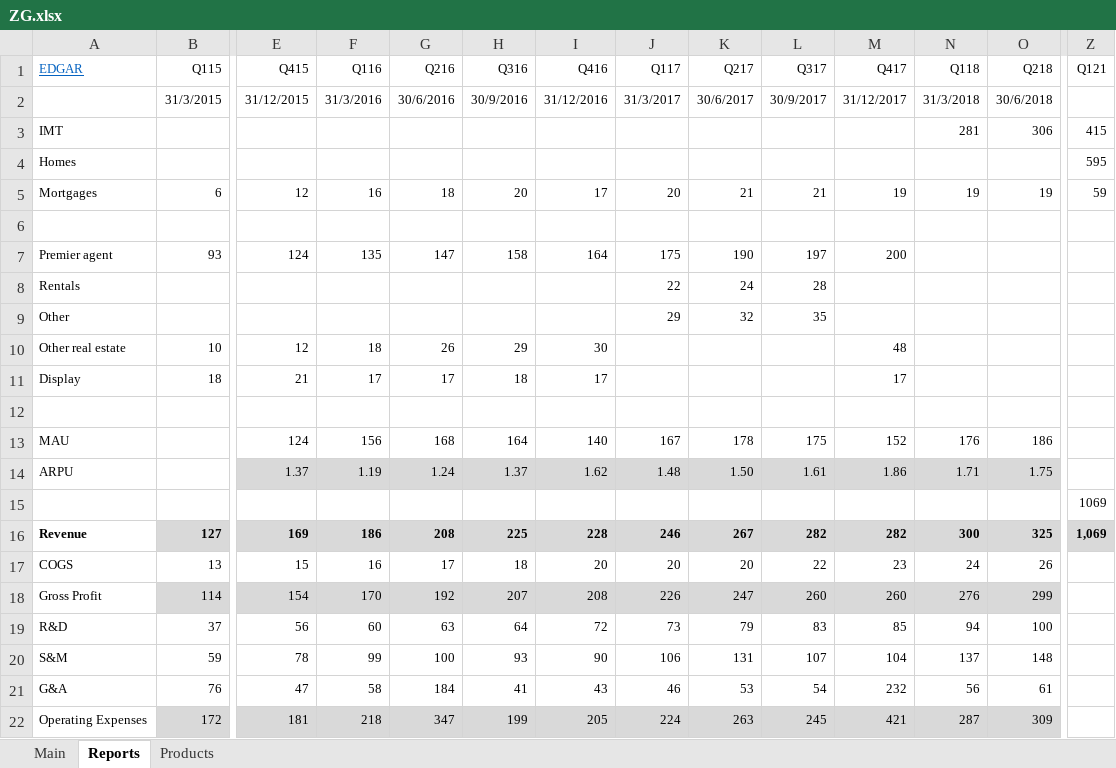
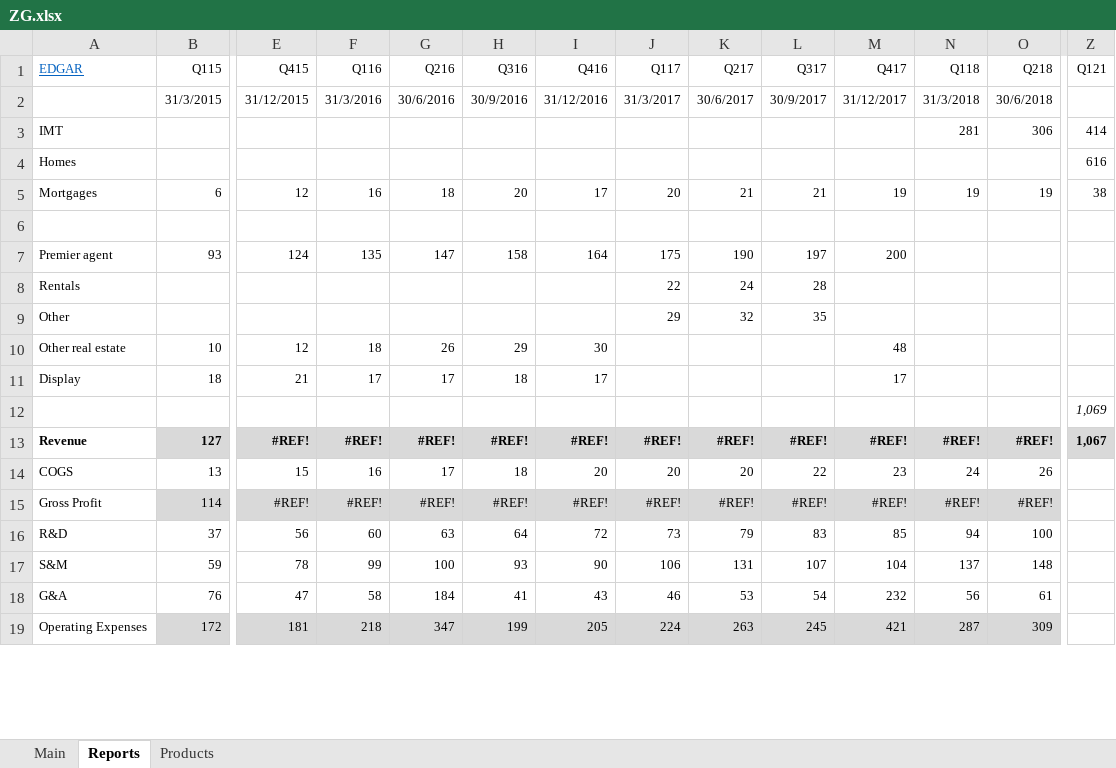
Before and after one commit to michaelsjoeberg/stocks, an Excel workbook: ZG.xlsx, sheet Reports, drawn as a sheet; only a part is shown, gaps mark what is left out; values as stored, in another font and other column widths than the file's, no borders; charts and pictures not drawn; removed rows and columns are numbered as before the commit, all else as after; rows hold the shown columns only; the diff covers the shown part only; the diff names each change by its address in the sheet, - before the commit and + after, or states it on an @@ line.

```diff
--- a/ZG.xlsx (sheet Reports)
+++ b/ZG.xlsx (sheet Reports)
-Z3 (Q121): 415
+Z3 (Q121): 414
-Z4 (Q121): 595
+Z4 (Q121): 616
-Z5 (Q121): 59
+Z5 (Q121): 38
-row 12: (empty)
+row 12:  |  |  |  |  |  |  |  |  |  |  |  |  | 1,069
-row 13: MAU |  | 124 | 156 | 168 | 164 | 140 | 167 | 178 | 175 | 152 | 176 | 186
-row 14: ARPU |  | 1.37 | 1.19 | 1.24 | 1.37 | 1.62 | 1.48 | 1.50 | 1.61 | 1.86 | 1.71 | 1.75
-row 15:  |  |  |  |  |  |  |  |  |  |  |  |  | 1069
-E13 (Q415): 169
+E13 (Q415): #REF!
-F13 (Q116): 186
+F13 (Q116): #REF!
-G13 (Q216): 208
+G13 (Q216): #REF!
-H13 (Q316): 225
+H13 (Q316): #REF!
-I13 (Q416): 228
+I13 (Q416): #REF!
-J13 (Q117): 246
+J13 (Q117): #REF!
-K13 (Q217): 267
+K13 (Q217): #REF!
-L13 (Q317): 282
+L13 (Q317): #REF!
-M13 (Q417): 282
+M13 (Q417): #REF!
-N13 (Q118): 300
+N13 (Q118): #REF!
-O13 (Q218): 325
+O13 (Q218): #REF!
-Z13 (Q121): 1,069
+Z13 (Q121): 1,067
-E15 (Q415): 154
+E15 (Q415): #REF!
-F15 (Q116): 170
+F15 (Q116): #REF!
-G15 (Q216): 192
+G15 (Q216): #REF!
-H15 (Q316): 207
+H15 (Q316): #REF!
-I15 (Q416): 208
+I15 (Q416): #REF!
-J15 (Q117): 226
+J15 (Q117): #REF!
-K15 (Q217): 247
+K15 (Q217): #REF!
-L15 (Q317): 260
+L15 (Q317): #REF!
-M15 (Q417): 260
+M15 (Q417): #REF!
-N15 (Q118): 276
+N15 (Q118): #REF!
-O15 (Q218): 299
+O15 (Q218): #REF!
```
Also changed, not shown: 124 edited cells elsewhere in this sheet, sheet Main, formulas that keep their value, charts or pictures.
